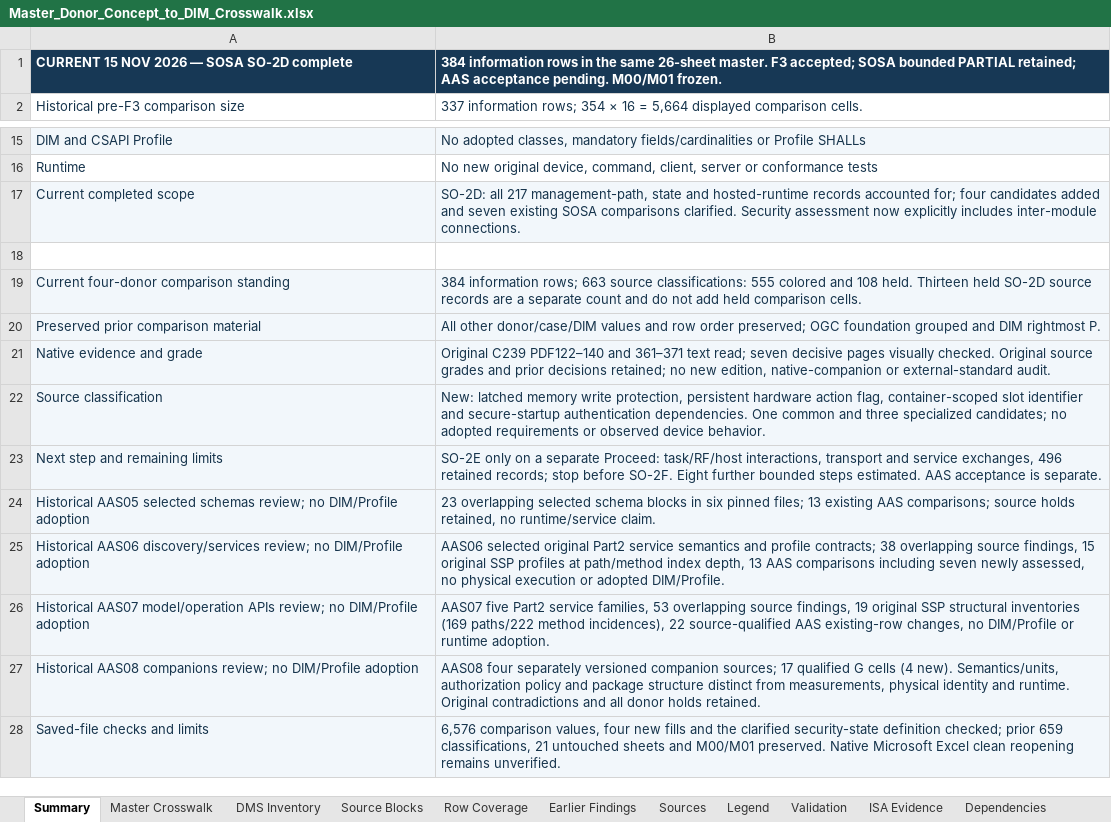
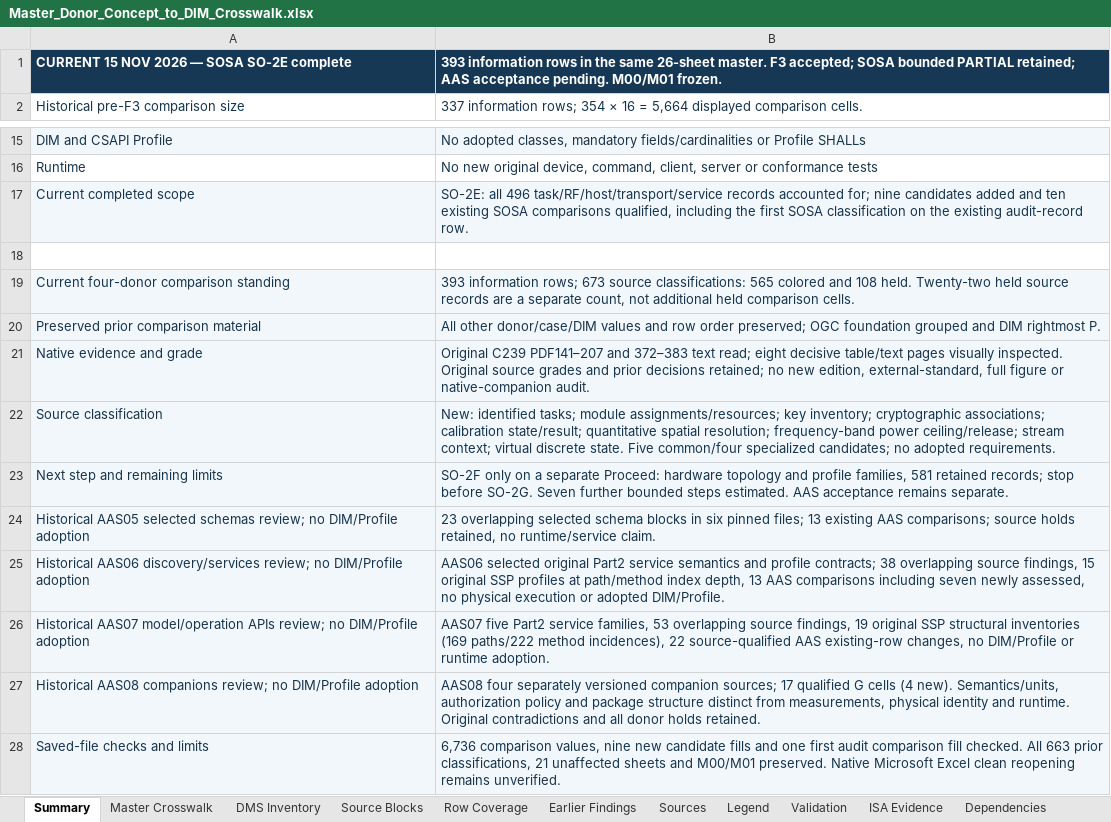
Before and after one commit to OS4CSAPI/glaux-client, an Excel workbook: Docs/Research/DIM_Profile_V2/Donor_DIM_Crosswalk/Master_Donor_Concept_to_DIM_Crosswalk.xlsx, sheet Summary, drawn as a sheet; only a part is shown, gaps mark what is left out; values as stored, in another font and other column widths than the file's, no borders; the diff names each change by its address in the sheet, - before the commit and + after, or states it on an @@ line.

Commit message:
Assess SOSA SO-2E task and service meanings in canonical master

```diff
--- a/Docs/Research/DIM_Profile_V2/Donor_DIM_Crosswalk/Master_Donor_Concept_to_DIM_Crosswalk.xlsx (sheet Summary)
+++ b/Docs/Research/DIM_Profile_V2/Donor_DIM_Crosswalk/Master_Donor_Concept_to_DIM_Crosswalk.xlsx (sheet Summary)
-A1: CURRENT 15 NOV 2026 — SOSA SO-2D complete
+A1: CURRENT 15 NOV 2026 — SOSA SO-2E complete
-B1: 384 information rows…
+B1: 393 information rows…
-B17: SO-2D: all 217 management-path, state and hosted-runtime records accounted for; four candidates added and seven existing SOSA comparisons clarified. Security assessment now explicitly includes inter-module connections.
+B17: SO-2E: all 496 task/RF/host/transport/service records accounted for; nine candidates added and ten existing SOSA comparisons qualified, including the first SOSA classification on the existing audit-record row.
-B19: 384 information rows; 663 source classifications: 555 colored and 108 held. Thirteen held SO-2D source records are a separate count and do not add held comparison…
+B19: 393 information rows; 673 source classifications: 565 colored and 108 held. Twenty-two held source records are a separate count, not additional held comparison…
-B21: Original C239 PDF122–140 and 361–371 text read; seven decisive pages visually checked. Original source grades and prior decisions retained; no new edition, native-companion or external-standard audit.
+B21: Original C239 PDF141–207 and 372–383 text read; eight decisive table/text pages visually inspected. Original source grades and prior decisions retained; no new edition, external-standard, full figure or native-companion audit.
-B22: New: latched memory write protection, persistent hardware action flag, container-scoped slot identifier and secure-startup authentication dependencies. One common and three specialized candidates; no adopted requirements or observed device behavior.
+B22: New: identified tasks; module assignments/resources; key inventory; cryptographic associations; calibration state/result; quantitative spatial resolution; frequency-band power ceiling/release; stream context; virtual discrete state. Five common/four specialized candidates; no adopted requirements.
-B23: SO-2E only on a separate Proceed: task/RF/host interactions, transport and service exchanges, 496 retained records; stop before SO-2F. Eight further bounded steps estimated. AAS acceptance is separate.
+B23: SO-2F only on a separate Proceed: hardware topology and profile families, 581 retained records; stop before SO-2G. Seven further bounded steps estimated. AAS acceptance remains separate.
-B28: 6,576 comparison values, four new fills and the clarified security-state definition checked; prior 659 classifications, 21 untouched sheets and…
+B28: 6,736 comparison values, nine new candidate fills and one first audit comparison fill checked. All 663 prior classifications, 21 unaffected sheets and…
```
Also changed, not shown: sheet DIM Register, sheet Master Crosswalk, sheet Validation, sheet Legend, 10 other files.
